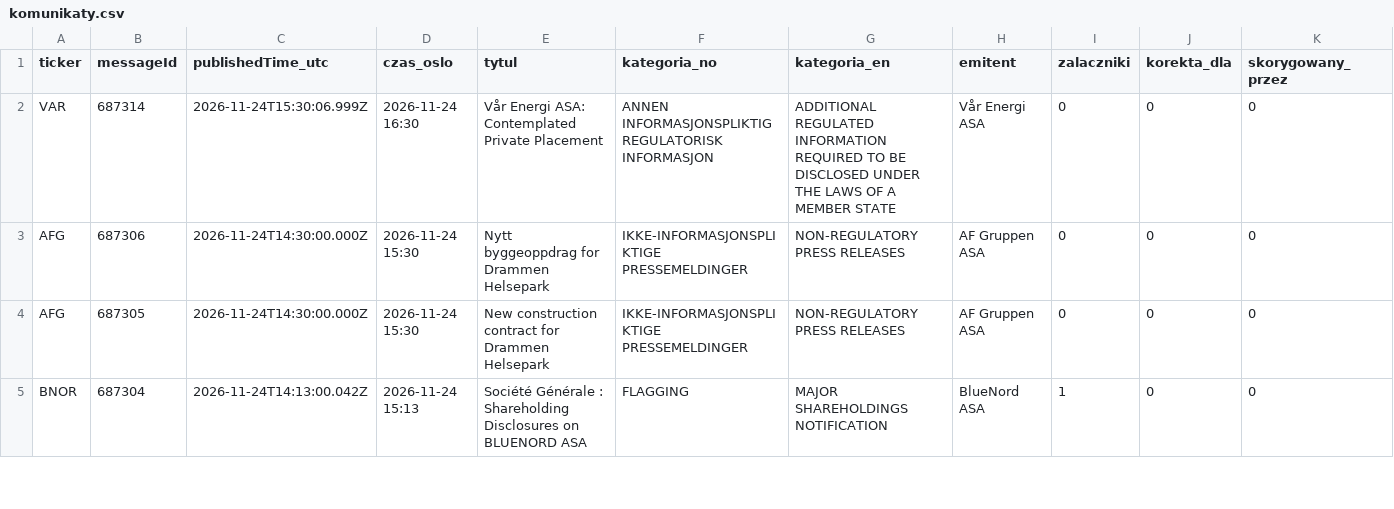
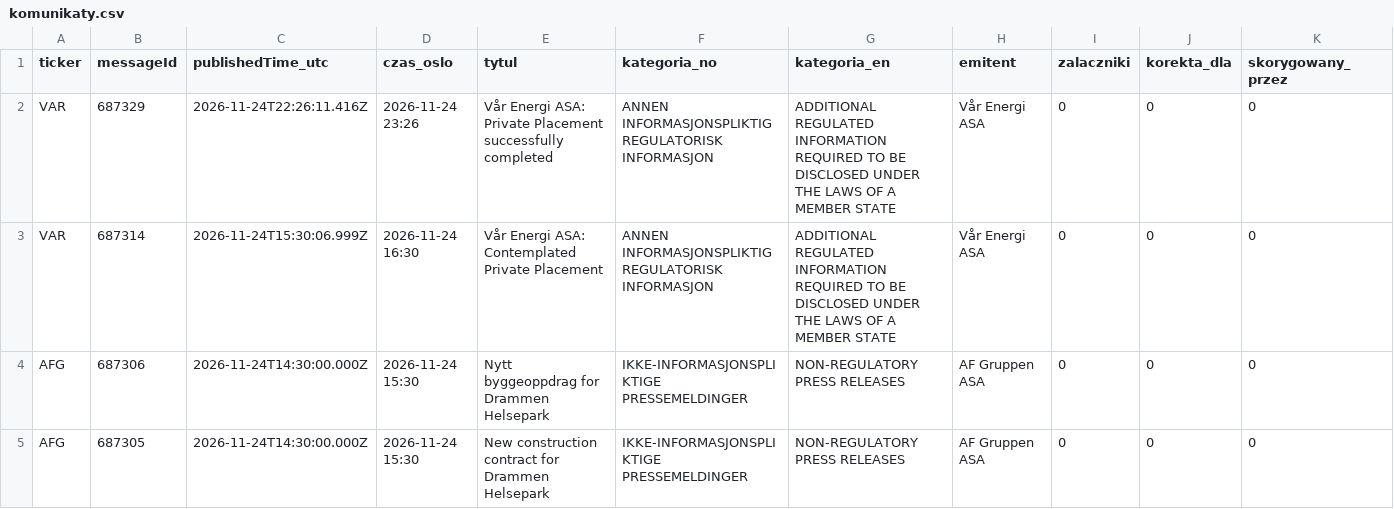
Before and after one commit to Kozienice/oslo-bors-dane-, a CSV file: data/komunikaty.csv, drawn as a sheet; only a part is shown; the shorter side is filled out with more unchanged rows; rows hold the shown columns only; the diff names each change by its address in the sheet, - before the commit and + after, or states it on an @@ line.

```diff
--- a/data/komunikaty.csv
+++ b/data/komunikaty.csv
+row 2: VAR | 687329 | 2026-11-24T22:26:11.416Z | 2026-11-24 23:26 | Vår Energi ASA: Private Placement successfully completed | ANNEN INFORMASJONSPLIKTIG REGULATORISK INFORMASJON | ADDITIONAL REGULATED INFORMATION REQUIRED TO BE DISCLOSED UNDER THE LAWS OF A MEMBER STATE | Vår Energi ASA | 0 | 0 | 0
```
Also changed, not shown: 31 other files.
